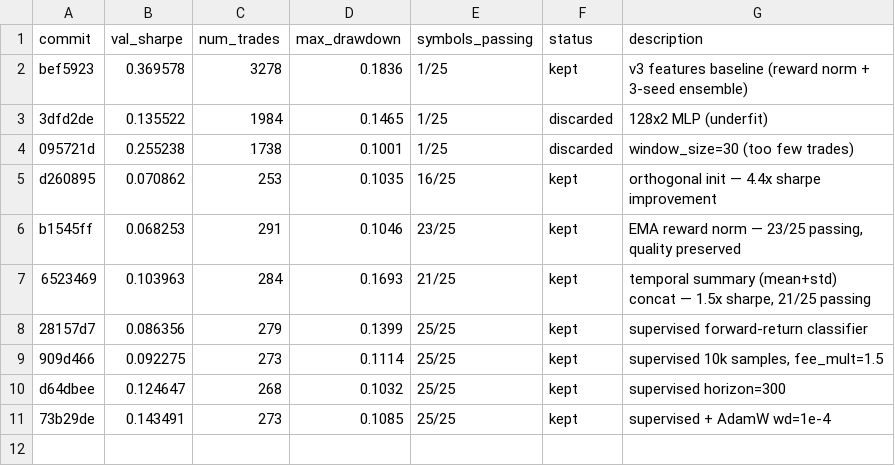
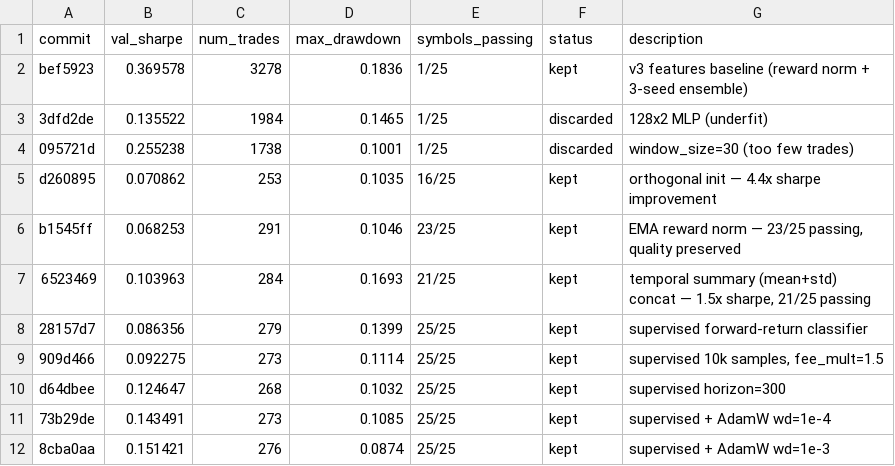
Before and after one commit to autoresearch-trading/autoresearch-trading, a TSV file: results.tsv, drawn as a sheet.

Commit message:
experiment: supervised AdamW wd=1e-3 (stronger regularization)

```diff
--- a/results.tsv
+++ b/results.tsv
@@ -11 +11,2 @@ d64dbee	0.124647	268	0.1032	25/25	kept	supervised horizon=300
 73b29de	0.143491	273	0.1085	25/25	kept	supervised + AdamW wd=1e-4
+8cba0aa	0.151421	276	0.0874	25/25	kept	supervised + AdamW wd=1e-3
```
Also changed, not shown: 1 other file.
